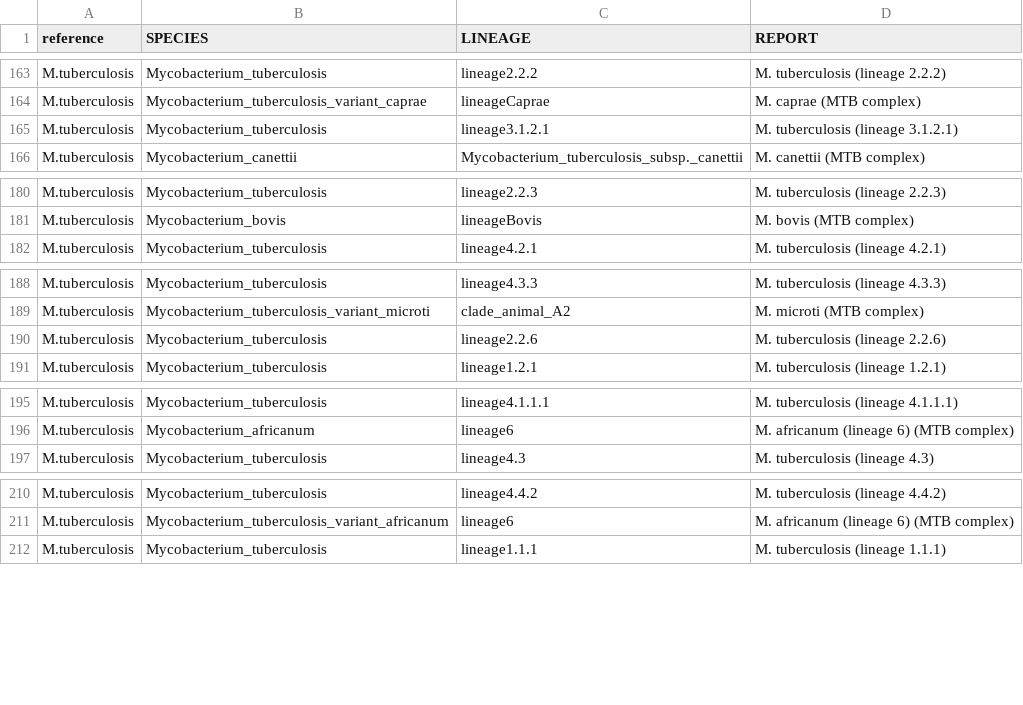
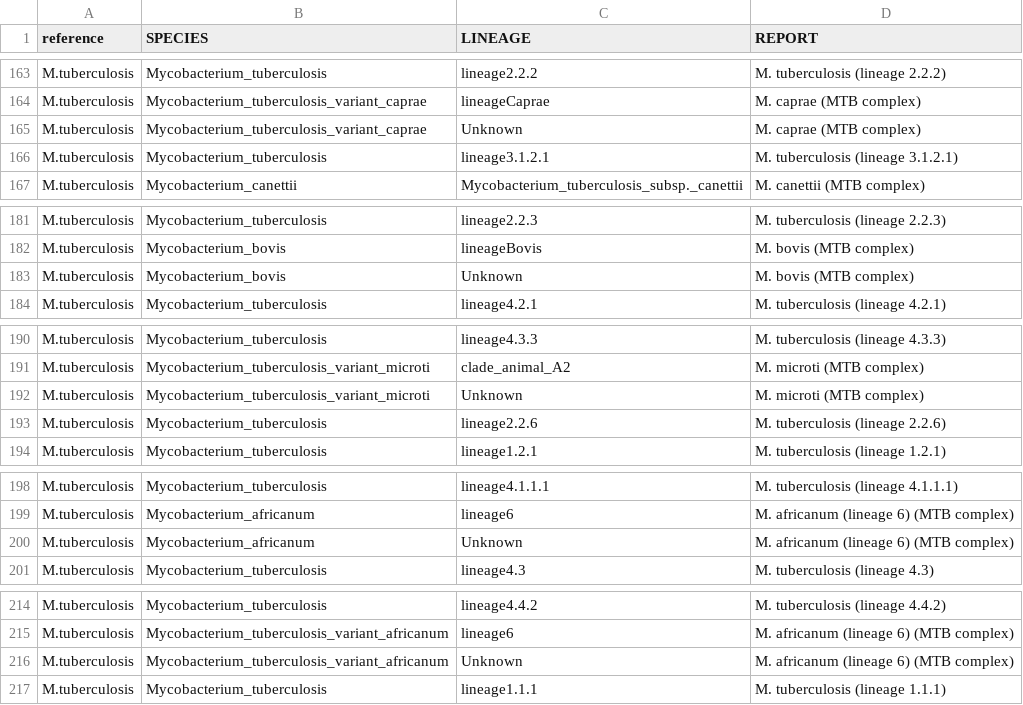
Before and after one commit to softwaremmm/summary_pipeline, a CSV file: test_data/reference/name_mapping.csv, drawn as a sheet; only a part is shown, gaps mark what is left out; the diff covers the shown part only.

Commit message:
fix: Capture TB complex, unknown lineage in lookup

```diff
--- a/test_data/reference/name_mapping.csv
+++ b/test_data/reference/name_mapping.csv
@@ -164,2 +164,3 @@ M.tuberculosis,Mycobacterium_tuberculosis,lineage2.2.2,M. tuberculosis (lineage
 M.tuberculosis,Mycobacterium_tuberculosis_variant_caprae,lineageCaprae,M. caprae (MTB complex)
+M.tuberculosis,Mycobacterium_tuberculosis_variant_caprae,Unknown,M. caprae (MTB complex)
 M.tuberculosis,Mycobacterium_tuberculosis,lineage3.1.2.1,M. tuberculosis (lineage 3.1.2.1)
@@ -181,2 +182,3 @@ M.tuberculosis,Mycobacterium_tuberculosis,lineage2.2.3,M. tuberculosis (lineage
 M.tuberculosis,Mycobacterium_bovis,lineageBovis,M. bovis (MTB complex)
+M.tuberculosis,Mycobacterium_bovis,Unknown,M. bovis (MTB complex)
 M.tuberculosis,Mycobacterium_tuberculosis,lineage4.2.1,M. tuberculosis (lineage 4.2.1)
@@ -189,2 +191,3 @@ M.tuberculosis,Mycobacterium_tuberculosis,lineage4.3.3,M. tuberculosis (lineage
 M.tuberculosis,Mycobacterium_tuberculosis_variant_microti,clade_animal_A2,M. microti (MTB complex)
+M.tuberculosis,Mycobacterium_tuberculosis_variant_microti,Unknown,M. microti (MTB complex)
 M.tuberculosis,Mycobacterium_tuberculosis,lineage2.2.6,M. tuberculosis (lineage 2.2.6)
@@ -196,2 +199,3 @@ M.tuberculosis,Mycobacterium_tuberculosis,lineage4.1.1.1,M. tuberculosis (lineag
 M.tuberculosis,Mycobacterium_africanum,lineage6,M. africanum (lineage 6) (MTB complex)
+M.tuberculosis,Mycobacterium_africanum,Unknown,M. africanum (lineage 6) (MTB complex)
 M.tuberculosis,Mycobacterium_tuberculosis,lineage4.3,M. tuberculosis (lineage 4.3)
@@ -211,2 +215,3 @@ M.tuberculosis,Mycobacterium_tuberculosis,lineage4.4.2,M. tuberculosis (lineage
 M.tuberculosis,Mycobacterium_tuberculosis_variant_africanum,lineage6,M. africanum (lineage 6) (MTB complex)
+M.tuberculosis,Mycobacterium_tuberculosis_variant_africanum,Unknown,M. africanum (lineage 6) (MTB complex)
 M.tuberculosis,Mycobacterium_tuberculosis,lineage1.1.1,M. tuberculosis (lineage 1.1.1)
```
Also changed, not shown: 1 added row elsewhere in this file.
